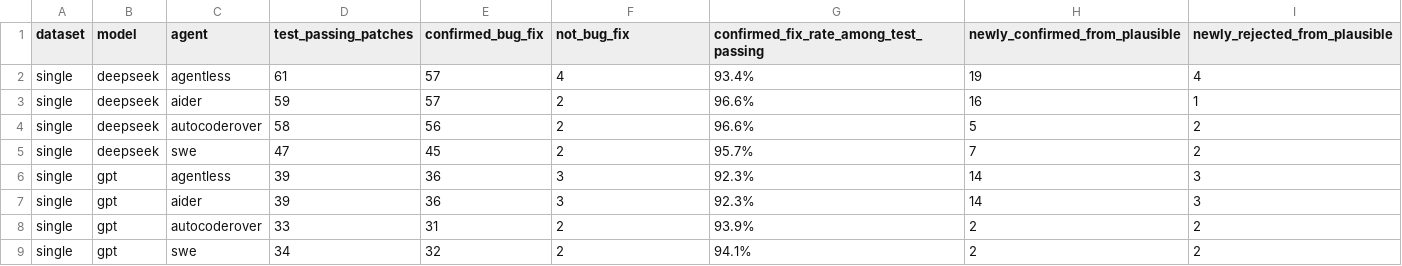
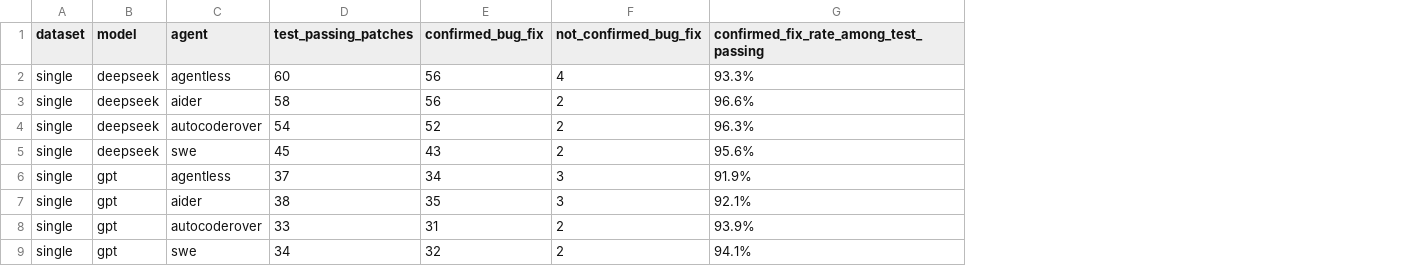
Before and after one commit to qxb577/TorchRepairBench, a CSV file: data/semantic_review/single_passed_patches_bug_fix_author_review_agent_summary.csv, drawn as a sheet; the diff names each change by its address in the sheet, - before the commit and + after, or states it on an @@ line.

Commit message:
Align semantic review with canonical validation

```diff
--- a/data/semantic_review/single_passed_patches_bug_fix_author_review_agent_summary.csv
+++ b/data/semantic_review/single_passed_patches_bug_fix_author_review_agent_summary.csv
-column H (newly_confirmed_from_plausible), rows 2-9: 19 | 16 | 5 | 7 | 14 | 14 | 2 | 2
-column I (newly_rejected_from_plausible), rows 2-9: 4 | 1 | 2 | 2 | 3 | 3 | 2 | 2
-F1: not_bug_fix
+F1: not_confirmed_bug_fix
-D2 (test_passing_patches): 61
+D2 (test_passing_patches): 60
-E2:E3 (confirmed_bug_fix): 57
+E2:E3 (confirmed_bug_fix): 56
-G2: 93.4%
+G2: 93.3%
-D3 (test_passing_patches): 59
+D3 (test_passing_patches): 58
-D4 (test_passing_patches): 58
+D4 (test_passing_patches): 54
-E4 (confirmed_bug_fix): 56
+E4 (confirmed_bug_fix): 52
-G4: 96.6%
+G4: 96.3%
-D5 (test_passing_patches): 47
+D5 (test_passing_patches): 45
-E5 (confirmed_bug_fix): 45
+E5 (confirmed_bug_fix): 43
-G5: 95.7%
+G5: 95.6%
-D6 (test_passing_patches): 39
+D6 (test_passing_patches): 37
-E6 (confirmed_bug_fix): 36
+E6 (confirmed_bug_fix): 34
-G6: 92.3%
+G6: 91.9%
-D7 (test_passing_patches): 39
+D7 (test_passing_patches): 38
-E7 (confirmed_bug_fix): 36
+E7 (confirmed_bug_fix): 35
-G7: 92.3%
+G7: 92.1%
```
Also changed, not shown: data/semantic_review/multi_passed_patches_bug_fix_author_review_agent_summary.csv, data/semantic_review/passed_patches_bug_fix_author_review_agent_summary.csv, 5 other files.
